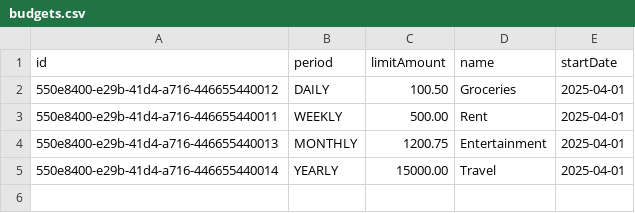
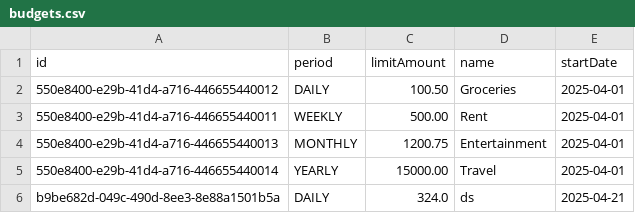
Before and after one commit to 23DP3RStab/josip-finance, a CSV file: data/budgets.csv, drawn as a sheet; the diff names each change by its address in the sheet, - before the commit and + after, or states it on an @@ line.

```diff
--- a/data/budgets.csv
+++ b/data/budgets.csv
+row 6: b9be682d-049c-490d-8ee3-8e88a1501b5a | DAILY | 324.0 | ds | 2025-04-21
```
Also changed, not shown: data/fake_transactions.csv, 2 other files.
